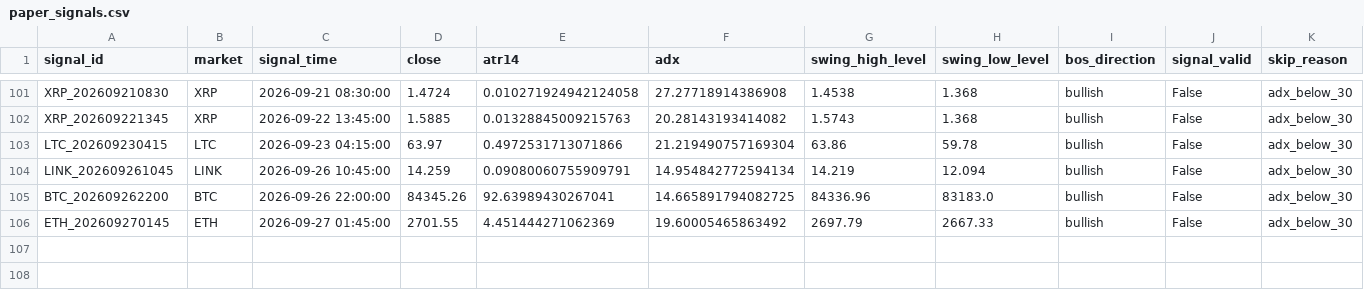
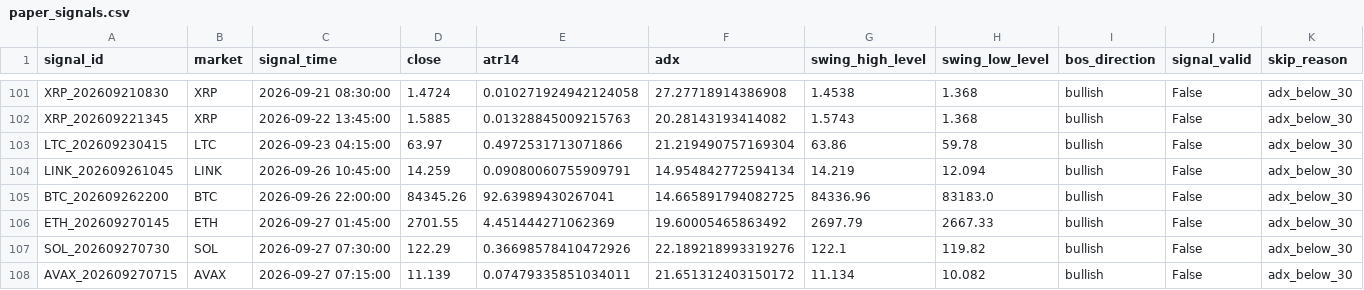
Before and after one commit to BziizB/biAN, a CSV file: paper_trading/paper_signals.csv, drawn as a sheet; only a part is shown, gaps mark what is left out; rows hold the shown columns only; the diff names each change by its address in the sheet, - before the commit and + after, or states it on an @@ line.

```diff
--- a/paper_trading/paper_signals.csv
+++ b/paper_trading/paper_signals.csv
+row 107: SOL_202609270730 | SOL | 2026-09-27 07:30:00 | 122.29 | 0.36698578410472926 | 22.189218993319276 | 122.1 | 119.82 | bullish | False | adx_below_30
+row 108: AVAX_202609270715 | AVAX | 2026-09-27 07:15:00 | 11.139 | 0.07479335851034011 | 21.651312403150172 | 11.134 | 10.082 | bullish | False | adx_below_30
```
Also changed, not shown: paper_trading/mismatch_report.csv, 1 other file.
